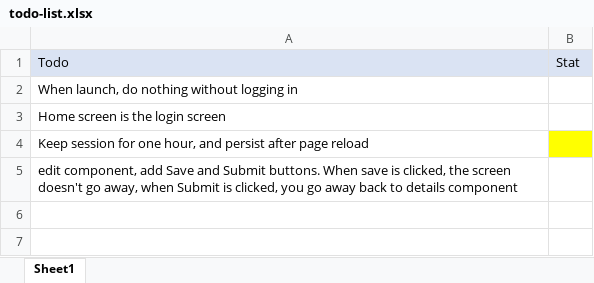
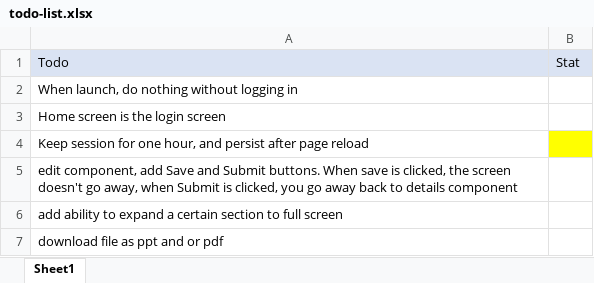
Before and after one commit to aliyev12/ng-project-dashboard, an Excel workbook: todo-list.xlsx, sheet Sheet1, drawn as a sheet; values as stored, in another font and other column widths than the file's, no borders; the diff names each change by its address in the sheet, - before the commit and + after, or states it on an @@ line.

```diff
--- a/todo-list.xlsx (sheet Sheet1)
+++ b/todo-list.xlsx (sheet Sheet1)
+row 6: add ability to expand a certain section to full screen
+row 7: download file as ppt and or pdf
```
Also changed, not shown: 7 other files.
